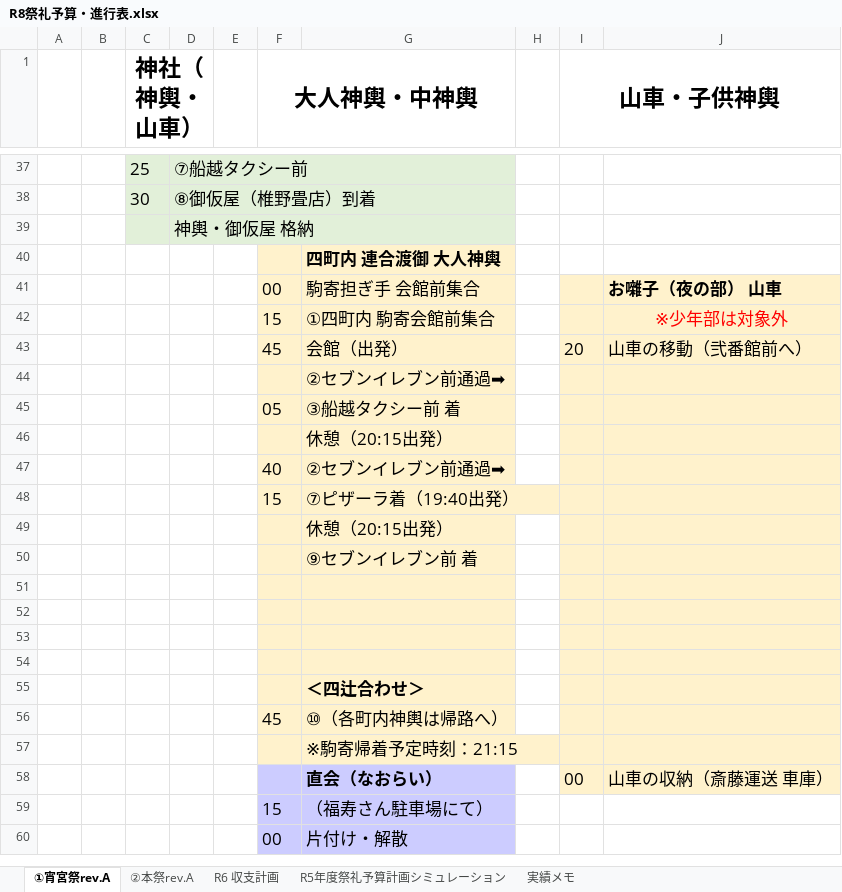
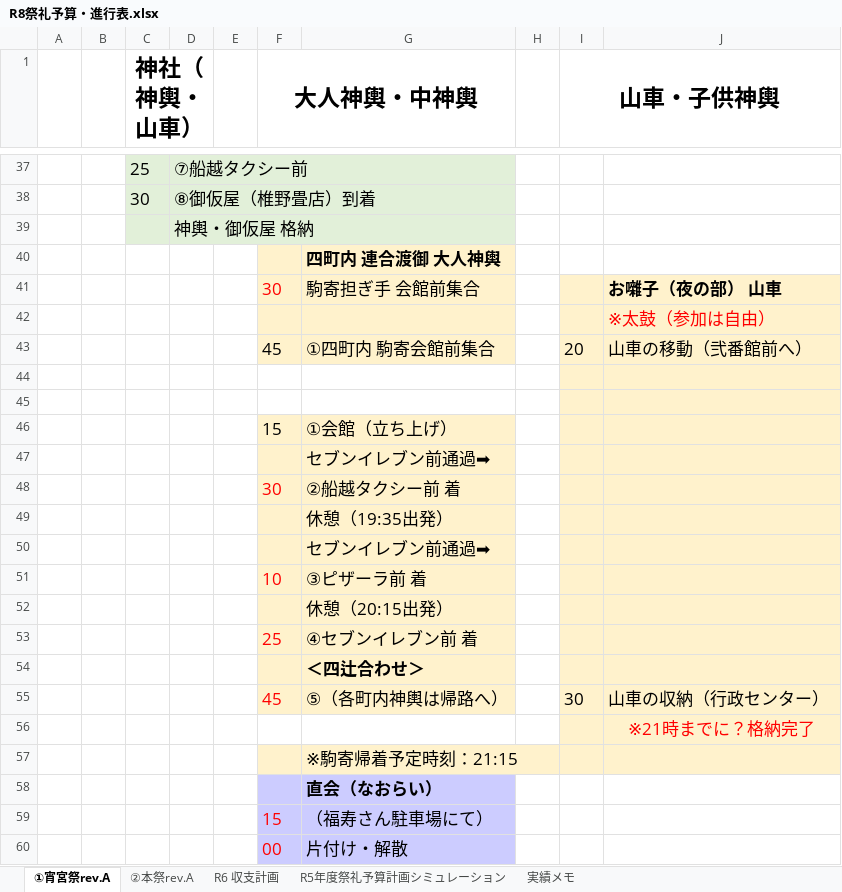
Before and after one commit to git-91011tds/komatest, an Excel workbook: 2026-06/R8祭礼予算・進行表.xlsx, sheet ①宵宮祭rev.A, drawn as a sheet; only a part is shown, gaps mark what is left out; values as stored, in another font and other column widths than the file's, no borders; charts and pictures not drawn; removed rows and columns are numbered as before the commit, all else as after; the diff names each change by its address in the sheet, - before the commit and + after, or states it on an @@ line.

Commit message:
mod

```diff
--- a/2026-06/R8祭礼予算・進行表.xlsx (sheet ①宵宮祭rev.A)
+++ b/2026-06/R8祭礼予算・進行表.xlsx (sheet ①宵宮祭rev.A)
-F41 (大人神輿・中神輿): 00
+F41 (大人神輿・中神輿): 30
-F41 text colour: black
+F41 text colour: #FF0000
-row 42:  |  |  |  |  | 15 | ①四町内 駒寄会館前集合 |  |  | ※少年部は対象外
+row 42:  |  |  |  |  |  |  |  |  | ※太鼓（参加は自由）
-G43: 会館（出発）
+G43: ①四町内 駒寄会館前集合
-row 44:  |  |  |  |  |  | ②セブンイレブン前通過➡
-row 45:  |  |  |  |  | 05 | ③船越タクシー前 着
-row 47:  |  |  |  |  | 40 | ②セブンイレブン前通過➡
-row 48:  |  |  |  |  | 15 | ⑦ピザーラ着（19:40出発）
-row 49:  |  |  |  |  |  | 休憩（20:15出発）
-row 50:  |  |  |  |  |  | ⑨セブンイレブン前 着
-F44:G45 fill: #FFF2CC
+F44:G45 fill: none
-row 46: (empty)
+row 46:  |  |  |  |  | 15 | ①会館（立ち上げ）
-G47: (empty)
+G47: セブンイレブン前通過➡
+row 48:  |  |  |  |  | 30 | ②船越タクシー前 着
+row 49:  |  |  |  |  |  | 休憩（19:35出発）
+row 50:  |  |  |  |  |  | セブンイレブン前通過➡
+row 51:  |  |  |  |  | 10 | ③ピザーラ前 着
@@ row 46 moved to row 52: 休憩（20:15出発） @@
+row 53:  |  |  |  |  | 25 | ④セブンイレブン前 着
-row 56:  |  |  |  |  | 45 | ⑩（各町内神輿は帰路へ）
+row 55:  |  |  |  |  | 45 | ⑤（各町内神輿は帰路へ） |  | 30 | 山車の収納（行政センター）
+row 56:  |  |  |  |  |  |  |  |  | ※21時までに？格納完了
-row 58:  |  |  |  |  |  | 直会（なおらい） |  | 00 | 山車の収納（斎藤運送 車庫）
+row 58:  |  |  |  |  |  | 直会（なおらい）
-F59:F60 text colour: black
+F59:F60 text colour: #FF0000
```
Also changed, not shown: sheet ②本祭rev.A, charts or pictures.
